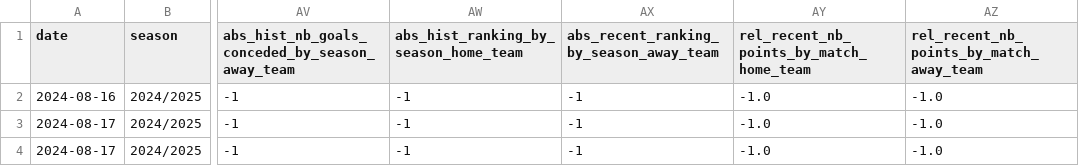
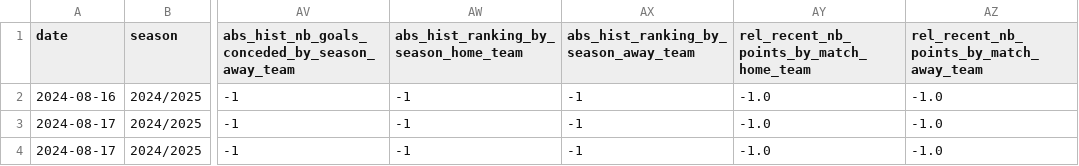
Before and after one commit to eliasmourdi/Ligue1_Predictions, a CSV file: data/preprocessed/preprocessed_df_test.csv, drawn as a sheet; only a part is shown, gaps mark what is left out; the diff names each change by its address in the sheet, - before the commit and + after, or states it on an @@ line.

```diff
--- a/data/preprocessed/preprocessed_df_test.csv
+++ b/data/preprocessed/preprocessed_df_test.csv
-AX1: abs_recent_ranking_by_season_away_team
+AX1: abs_hist_ranking_by_season_away_team
```
Also changed, not shown: 4 other files.
